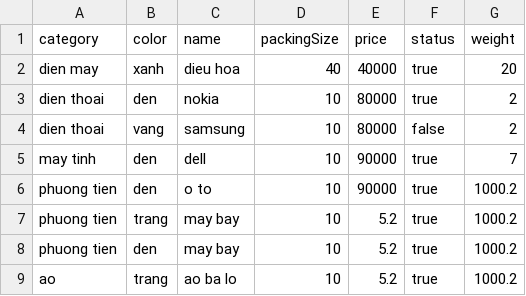
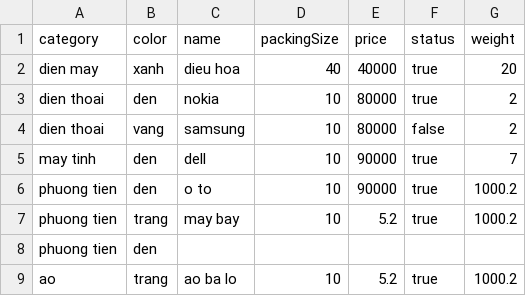
Before and after one commit to phudh7000/training1, a CSV file: uploads/updateproducts.csv, drawn as a sheet; removed rows and columns are numbered as before the commit, all else as after; the diff names each change by its address in the sheet, - before the commit and + after, or states it on an @@ line.

```diff
--- a/uploads/updateproducts.csv
+++ b/uploads/updateproducts.csv
-row 8: phuong tien | den | may bay | 10 | 5.2 | true | 1000.2
+row 8: phuong tien | den
```
Also changed, not shown: data.csv, 6 other files.
